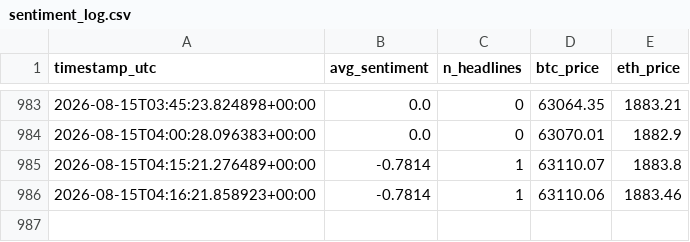
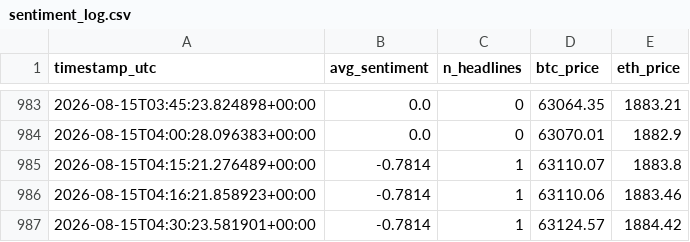
Before and after one commit to bilbobeggins103-ai/sentiment-bot, a CSV file: sentiment_log.csv, drawn as a sheet; only a part is shown, gaps mark what is left out; the diff names each change by its address in the sheet, - before the commit and + after, or states it on an @@ line.

Commit message:
bot cycle: 2026-08-15 04:30 UTC

```diff
--- a/sentiment_log.csv
+++ b/sentiment_log.csv
+row 987: 2026-08-15T04:30:23.581901+00:00 | -0.7814 | 1 | 63124.57 | 1884.42
```
